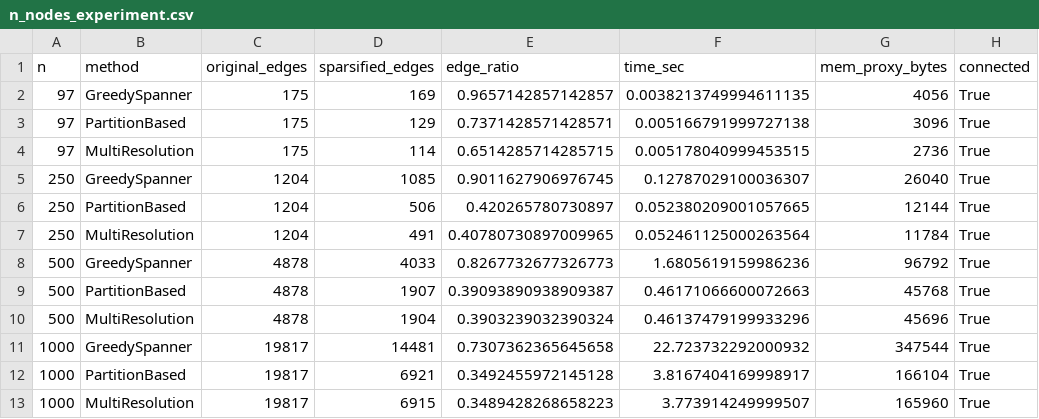
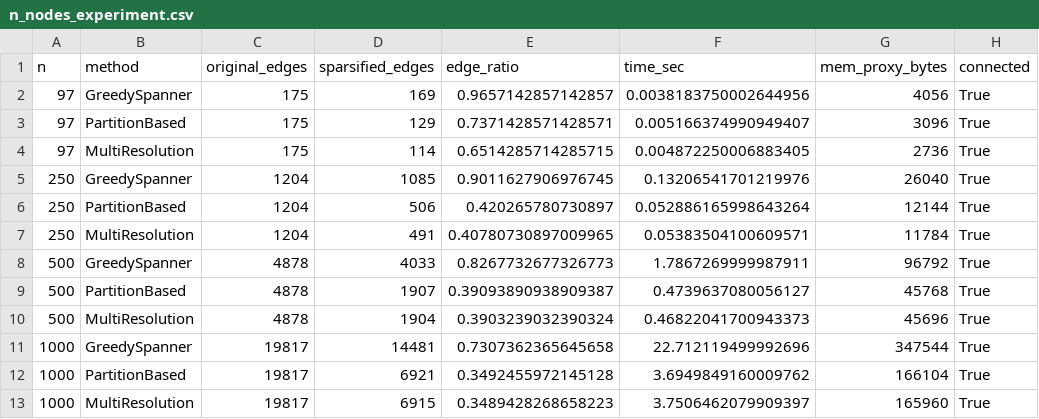
Before and after one commit to KSharif/graph-sparsification-, a CSV file: experiment_n_results/n_nodes_experiment.csv, drawn as a sheet; only a part is shown; the diff names each change by its address in the sheet, - before the commit and + after, or states it on an @@ line.

Commit message:
Update experiment results and plots

```diff
--- a/experiment_n_results/n_nodes_experiment.csv
+++ b/experiment_n_results/n_nodes_experiment.csv
-F2 (time_sec): 0.0038213749994611135
+F2 (time_sec): 0.0038183750002644956
-F3 (time_sec): 0.005166791999727138
+F3 (time_sec): 0.005166374990949407
-F4 (time_sec): 0.005178040999453515
+F4 (time_sec): 0.004872250006883405
-F5 (time_sec): 0.12787029100036307
+F5 (time_sec): 0.13206541701219976
-F6 (time_sec): 0.052380209001057665
+F6 (time_sec): 0.052886165998643264
-F7 (time_sec): 0.052461125000263564
+F7 (time_sec): 0.05383504100609571
-F8 (time_sec): 1.6805619159986236
+F8 (time_sec): 1.7867269999987911
-F9 (time_sec): 0.46171066600072663
+F9 (time_sec): 0.4739637080056127
-F10 (time_sec): 0.46137479199933296
+F10 (time_sec): 0.46822041700943373
-F11 (time_sec): 22.723732292000932
+F11 (time_sec): 22.712119499992696
-F12 (time_sec): 3.8167404169998917
+F12 (time_sec): 3.6949849160009762
-F13 (time_sec): 3.773914249999507
+F13 (time_sec): 3.7506462079909397
```
Also changed, not shown: 5 other files.
